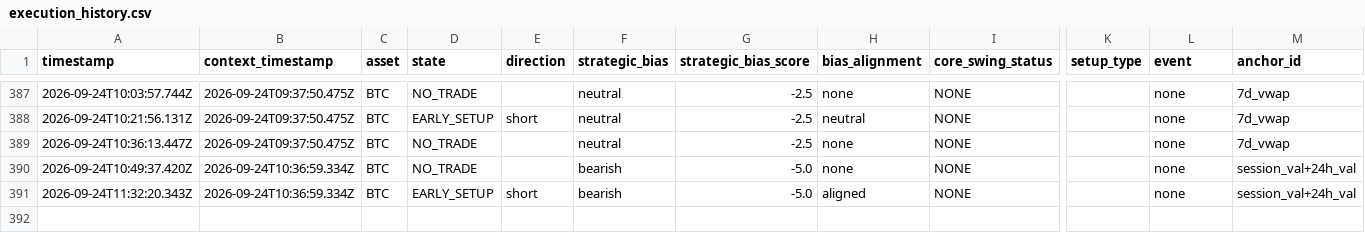
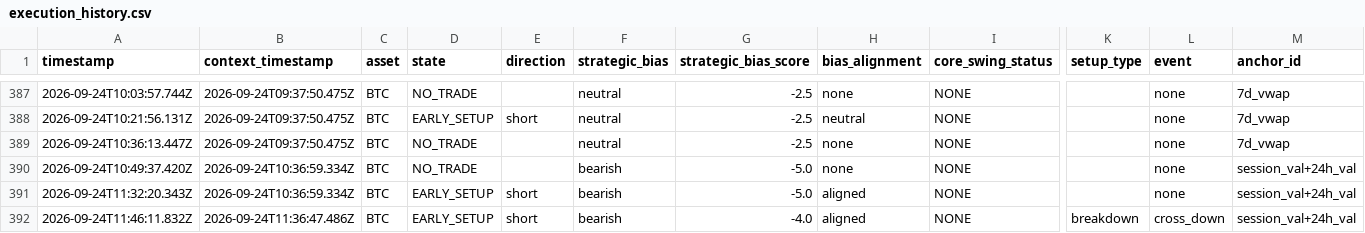
Before and after one commit to themooje412/btc-market-data-collector, a CSV file: execution_history.csv, drawn as a sheet; only a part is shown, gaps mark what is left out; rows hold the shown columns only; the diff names each change by its address in the sheet, - before the commit and + after, or states it on an @@ line.

```diff
--- a/execution_history.csv
+++ b/execution_history.csv
+row 392: 2026-09-24T11:46:11.832Z | 2026-09-24T11:36:47.486Z | BTC | EARLY_SETUP | short | bearish | -4.0 | aligned | NONE | breakdown | cross_down | session_val+24h_val
```
Also changed, not shown: assets/zec/execution_history.csv, 9 other files.
